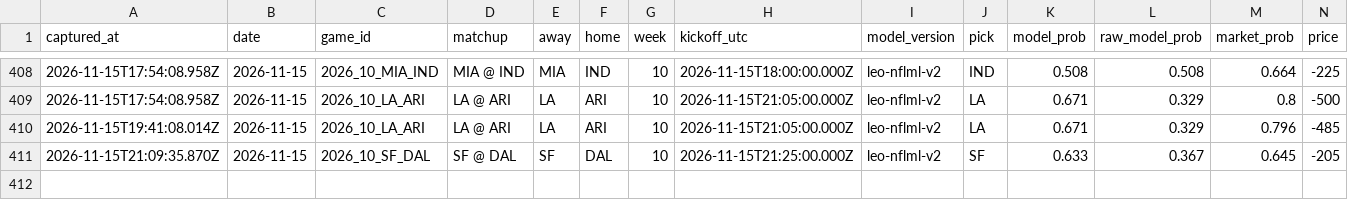
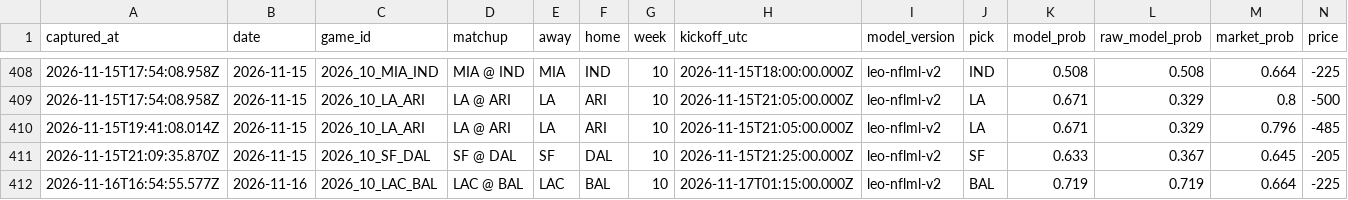
Before and after one commit to flychico/lydiaslab, a CSV file: data/nfl/prediction-history.csv, drawn as a sheet; only a part is shown, gaps mark what is left out; rows hold the shown columns only; the diff names each change by its address in the sheet, - before the commit and + after, or states it on an @@ line.

```diff
--- a/data/nfl/prediction-history.csv
+++ b/data/nfl/prediction-history.csv
+row 412: 2026-11-16T16:54:55.577Z | 2026-11-16 | 2026_10_LAC_BAL | LAC @ BAL | LAC | BAL | 10 | 2026-11-17T01:15:00.000Z | leo-nflml-v2 | BAL | 0.719 | 0.719 | 0.664 | -225
```
Also changed, not shown: data/nfl/ml-inputs-history.csv, 20 other files.
